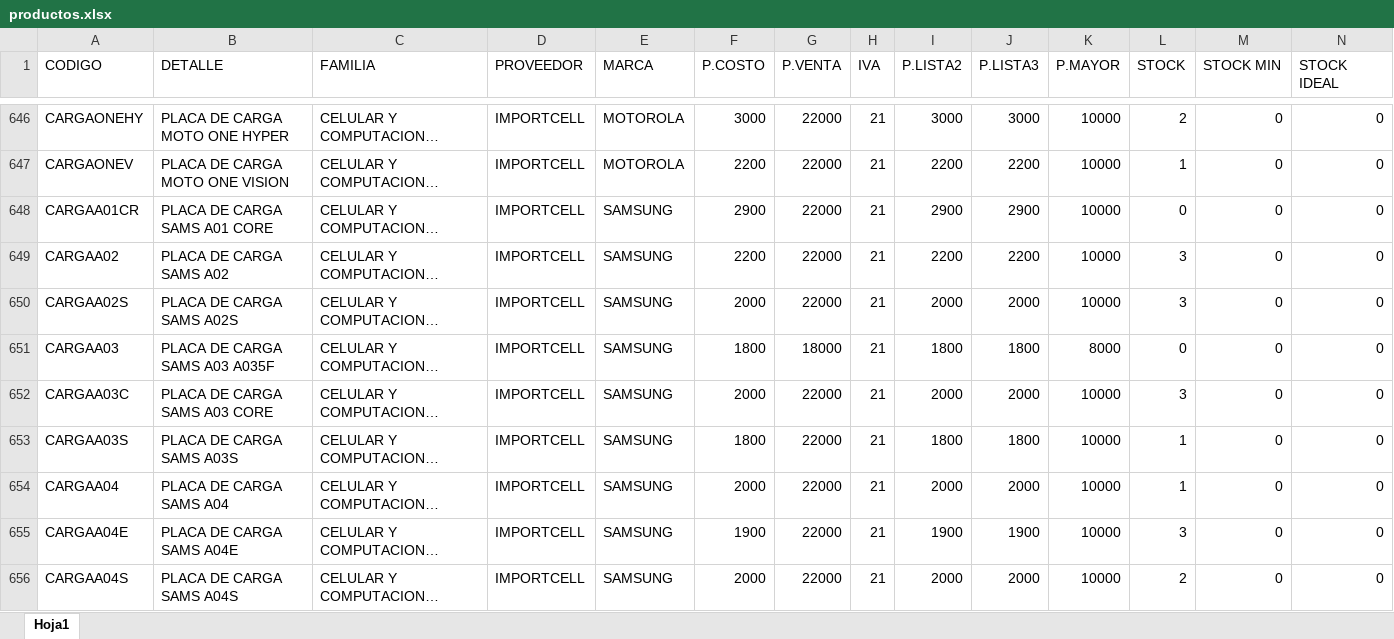
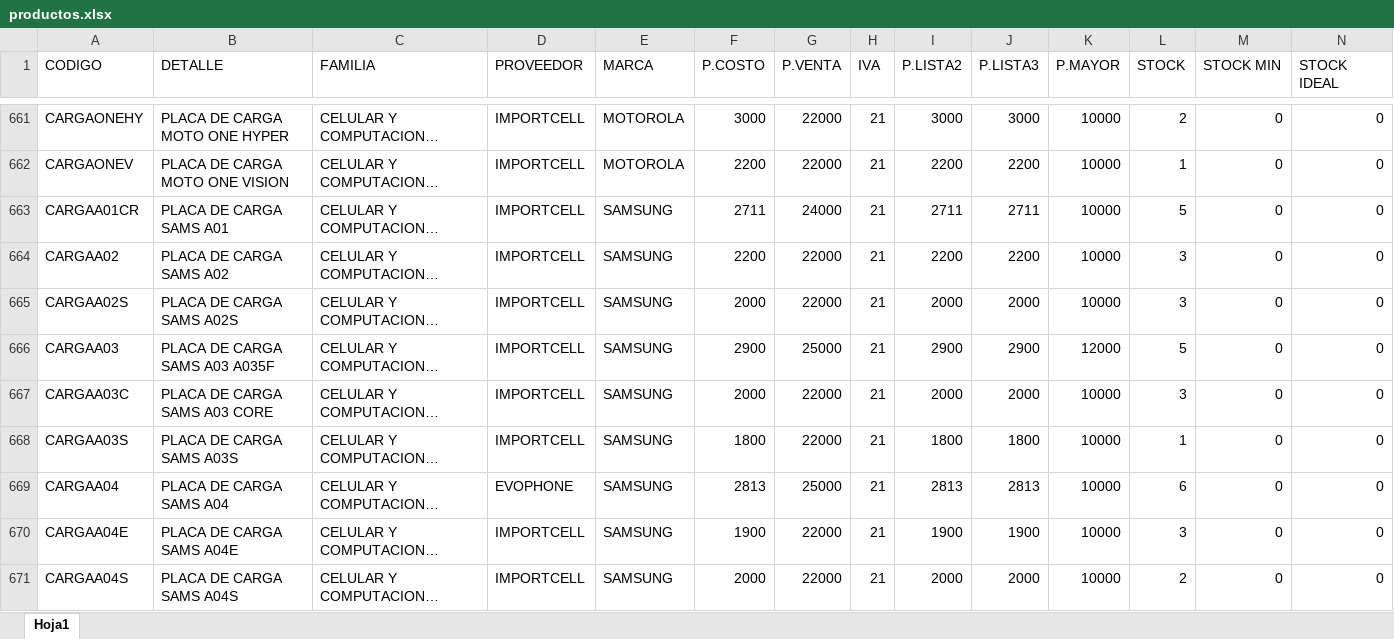
Before and after one commit to matias95ap/novacenter, an Excel workbook: tienda/productos.xlsx, sheet Hoja1, drawn as a sheet; only a part is shown, gaps mark what is left out; long unchanged cells end in …; values as stored, in another font and other column widths than the file's, no borders; addresses are those after the commit; the diff covers the shown part only; the diff names each change by its address in the sheet, - before the commit and + after, or states it on an @@ line.

```diff
--- a/tienda/productos.xlsx (sheet Hoja1)
+++ b/tienda/productos.xlsx (sheet Hoja1)
-B663 (DETALLE): PLACA DE CARGA SAMS A01 CORE
+B663 (DETALLE): PLACA DE CARGA SAMS A01
-F663 (P.COSTO): 2900
+F663 (P.COSTO): 2711
-G663 (P.VENTA): 22000
+G663 (P.VENTA): 24000
-I663 (P.LISTA2): 2900
+I663 (P.LISTA2): 2711
-J663 (P.LISTA3): 2900
+J663 (P.LISTA3): 2711
-L663 (STOCK): 0
+L663 (STOCK): 5
-F666 (P.COSTO): 1800
+F666 (P.COSTO): 2900
-G666 (P.VENTA): 18000
+G666 (P.VENTA): 25000
-I666 (P.LISTA2): 1800
+I666 (P.LISTA2): 2900
-J666 (P.LISTA3): 1800
+J666 (P.LISTA3): 2900
-K666 (P.MAYOR): 8000
+K666 (P.MAYOR): 12000
-L666 (STOCK): 0
+L666 (STOCK): 5
-D669 (PROVEEDOR): IMPORTCELL
+D669 (PROVEEDOR): EVOPHONE
-F669 (P.COSTO): 2000
+F669 (P.COSTO): 2813
-G669 (P.VENTA): 22000
+G669 (P.VENTA): 25000
-I669 (P.LISTA2): 2000
+I669 (P.LISTA2): 2813
-J669 (P.LISTA3): 2000
+J669 (P.LISTA3): 2813
-L669 (STOCK): 1
+L669 (STOCK): 6
```
Also changed, not shown: 17 added rows and 43 edited cells elsewhere in this sheet.
